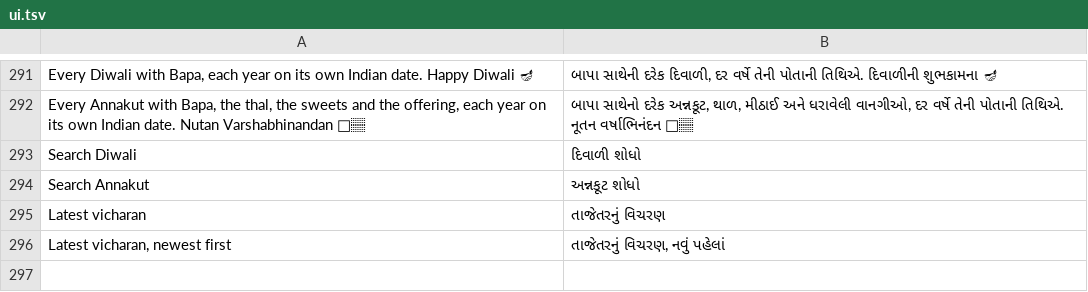
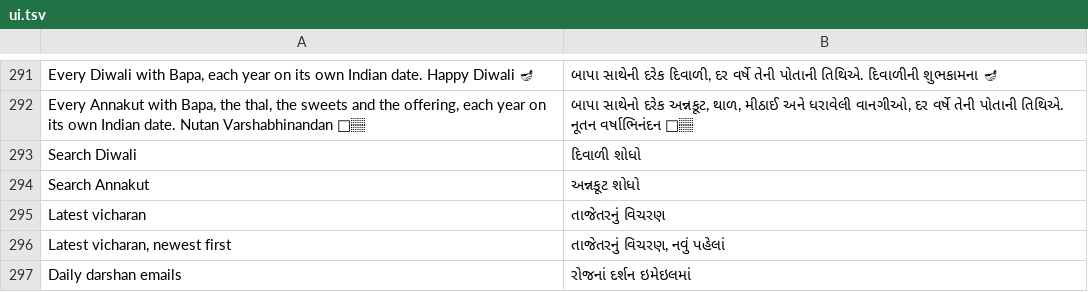
Before and after one commit to darpan31patel-wq/bapas-diary, a TSV file: site/gujarati/words/ui.tsv, drawn as a sheet; only a part is shown, gaps mark what is left out; the diff names each change by its address in the sheet, - before the commit and + after, or states it on an @@ line.

```diff
--- a/site/gujarati/words/ui.tsv
+++ b/site/gujarati/words/ui.tsv
+row 297: Daily darshan emails | રોજનાં દર્શન ઇમેઇલમાં
```
Also changed, not shown: 2 other files.
